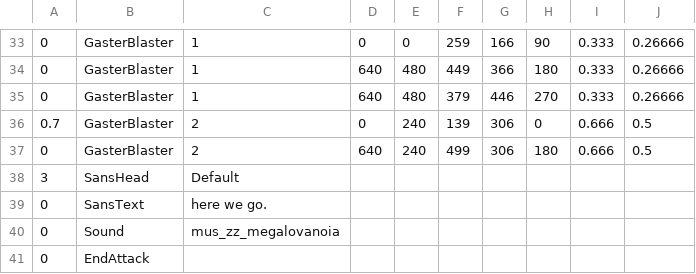
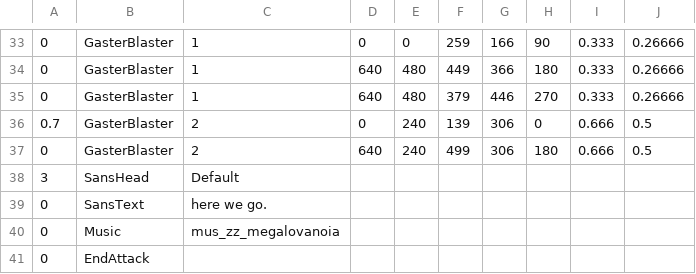
Before and after one commit to mario1D240/tear-in-the-rain-test, a CSV file: sans_intro.csv, drawn as a sheet; only a part is shown, gaps mark what is left out.

Commit message:
Update sans_intro.csv

```diff
--- a/sans_intro.csv
+++ b/sans_intro.csv
@@ -39,3 +39,3 @@
 0,SansText,here we go.,,,,,,,
-0,Sound,mus_zz_megalovanoia,,,,,,
+0,Music,mus_zz_megalovanoia,,,,,,
 0,EndAttack,,,,,,,,
```
